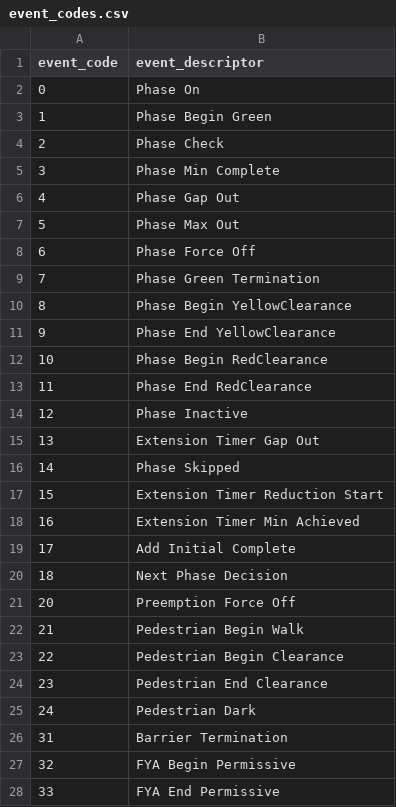
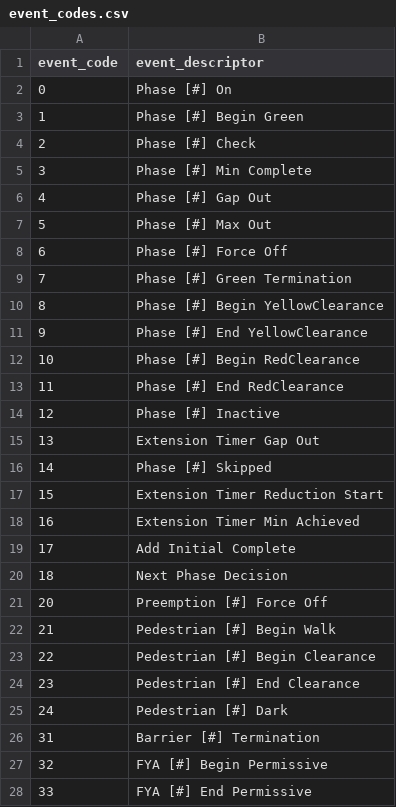
Before and after one commit to jturnercode/hi-res-enhancer, a CSV file: api/event_codes.csv, drawn as a sheet; only a part is shown; the diff covers the shown part only.

Commit message:
Add phase to event descriptor

```diff
--- a/api/event_codes.csv
+++ b/api/event_codes.csv
@@ -1,17 +1,17 @@
 event_code,event_descriptor
-0,Phase On
-1,Phase Begin Green
-2,Phase Check
-3,Phase Min Complete
-4,Phase Gap Out
-5,Phase Max Out
-6,Phase Force Off
-7,Phase Green Termination
-8,Phase Begin YellowClearance
-9,Phase End YellowClearance
-10,Phase Begin RedClearance
-11,Phase End RedClearance
-12,Phase Inactive
+0,Phase [#] On
+1,Phase [#] Begin Green
+2,Phase [#] Check
+3,Phase [#] Min Complete
+4,Phase [#] Gap Out
+5,Phase [#] Max Out
+6,Phase [#] Force Off
+7,Phase [#] Green Termination
+8,Phase [#] Begin YellowClearance
+9,Phase [#] End YellowClearance
+10,Phase [#] Begin RedClearance
+11,Phase [#] End RedClearance
+12,Phase [#] Inactive
 13,Extension Timer Gap Out
-14,Phase Skipped
+14,Phase [#] Skipped
 15,Extension Timer Reduction Start
@@ -20,9 +20,9 @@ event_code,event_descriptor
 18,Next Phase Decision
-20,Preemption Force Off
-21,Pedestrian Begin Walk
-22,Pedestrian Begin Clearance
-23,Pedestrian End Clearance
-24,Pedestrian Dark
-31,Barrier Termination
-32,FYA Begin Permissive
-33,FYA End Permissive
+20,Preemption [#] Force Off
+21,Pedestrian [#] Begin Walk
+22,Pedestrian [#] Begin Clearance
+23,Pedestrian [#] End Clearance
+24,Pedestrian [#] Dark
+31,Barrier [#] Termination
+32,FYA [#] Begin Permissive
+33,FYA [#] End Permissive
```
Also changed, not shown: 34 edited cells elsewhere in this file, 2 other files.
